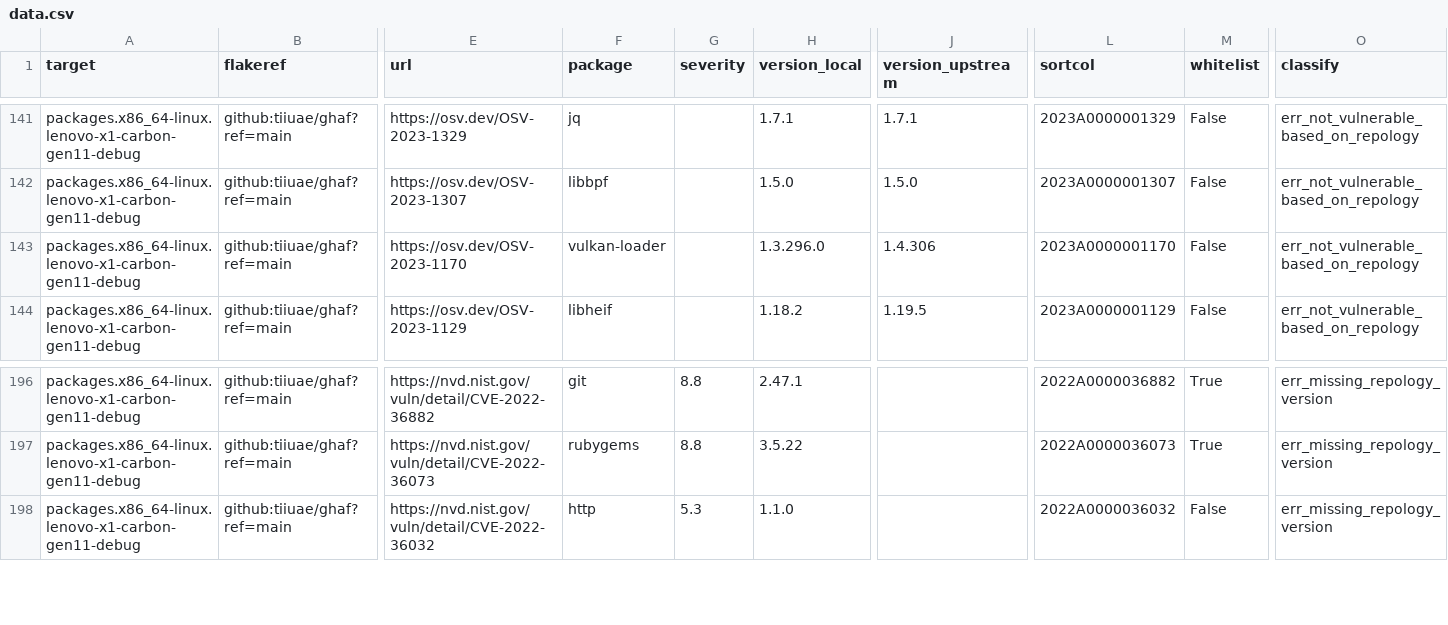
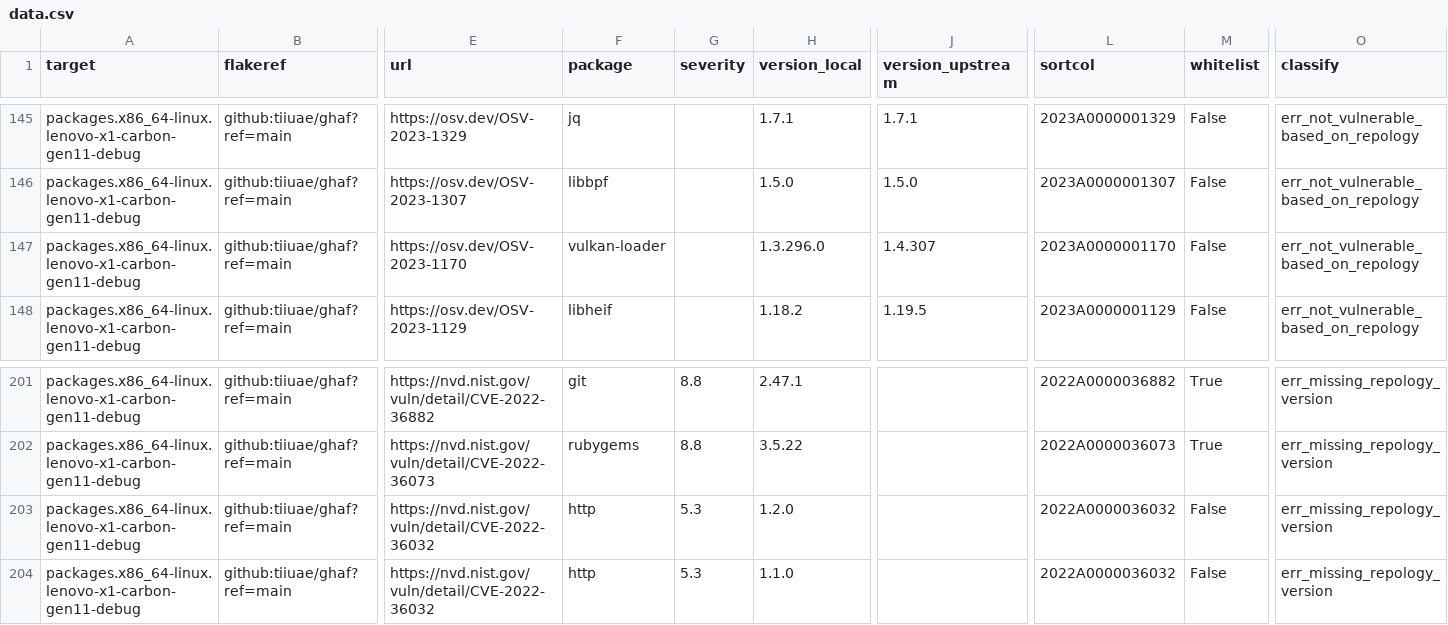
Before and after one commit to tiiuae/ghafscan, a CSV file: reports/main/data.csv, drawn as a sheet; only a part is shown, gaps mark what is left out; addresses are those after the commit; rows hold the shown columns only; the diff covers the shown part only; the diff names each change by its address in the sheet, - before the commit and + after, or states it on an @@ line.

```diff
--- a/reports/main/data.csv
+++ b/reports/main/data.csv
-J147 (version_upstream): 1.4.306
+J147 (version_upstream): 1.4.307
+row 203: packages.x86_64-linux.lenovo-x1-carbon-gen11-debug | github:tiiuae/ghaf?ref=main | https://nvd.nist.gov/vuln/detail/CVE-2022-36032 | http | 5.3 | 1.2.0 |  | 2022A0000036032 | False | err_missing_repology_version
```
Also changed, not shown: 6 added rows elsewhere in this file, 1 other file.
